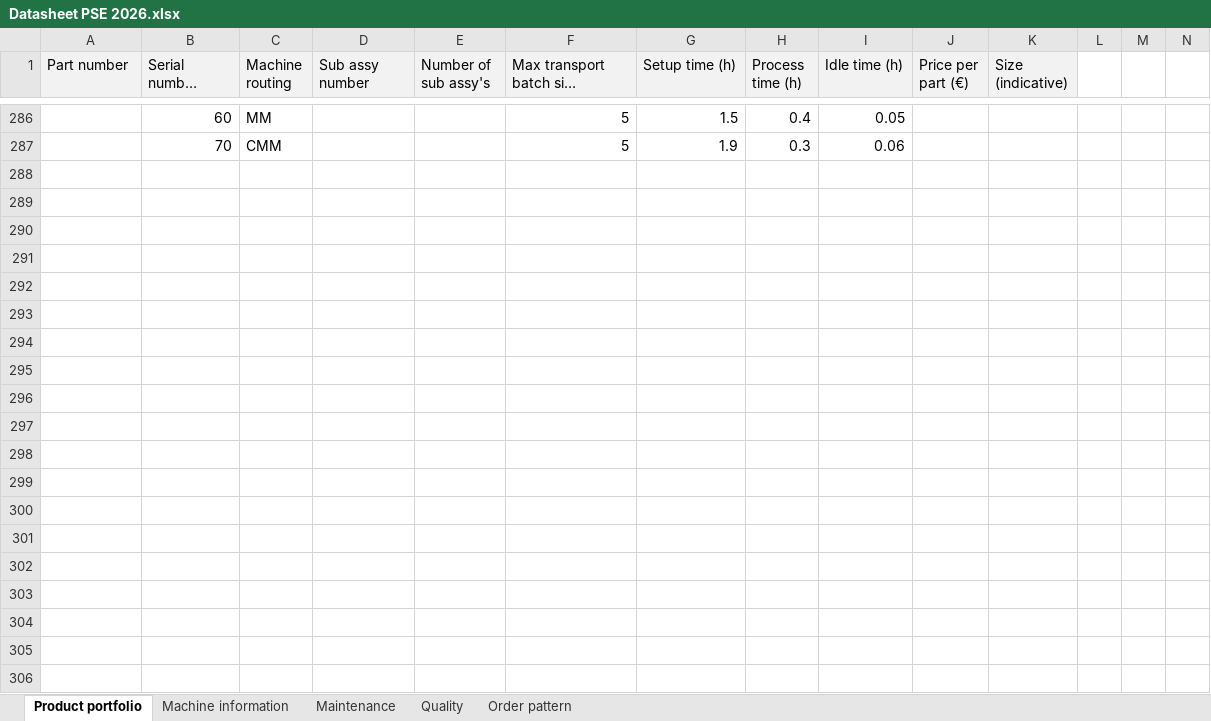
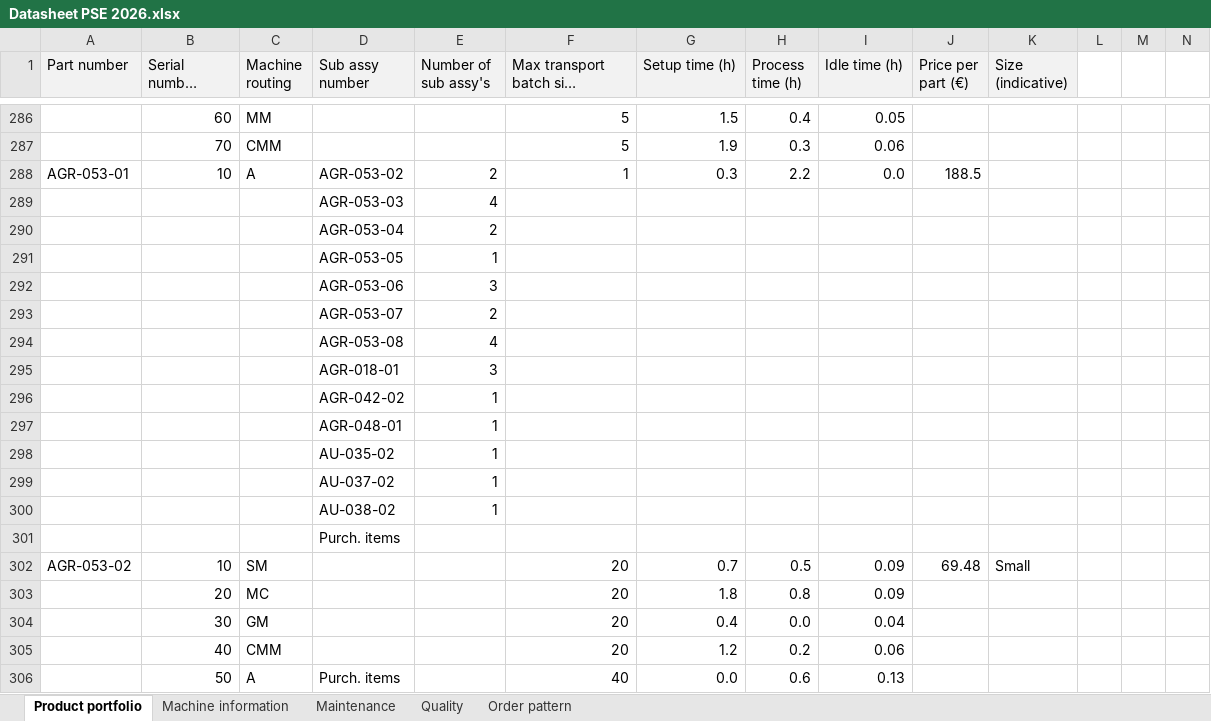
Before and after one commit to jobnahuis04/ProjectModule11, an Excel workbook: data/Datasheet PSE 2026.xlsx, sheet Product portfolio, drawn as a sheet; only a part is shown, gaps mark what is left out; long unchanged cells end in …; values as stored, in another font and other column widths than the file's, no borders; rows hold the shown columns only; the diff covers the shown part only; the diff names each change by its address in the sheet, - before the commit and + after, or states it on an @@ line.

Commit message:
the code now works again but with the new datasheet added to it.

```diff
--- a/data/Datasheet PSE 2026.xlsx (sheet Product portfolio)
+++ b/data/Datasheet PSE 2026.xlsx (sheet Product portfolio)
+row 288: AGR-053-01 | 10 | A | AGR-053-02 | 2 | 1 | 0.3 | 2.2 | 0.0 | 188.5
+row 289:  |  |  | AGR-053-03 | 4
+row 290:  |  |  | AGR-053-04 | 2
+row 291:  |  |  | AGR-053-05 | 1
+row 292:  |  |  | AGR-053-06 | 3
+row 293:  |  |  | AGR-053-07 | 2
+row 294:  |  |  | AGR-053-08 | 4
+row 295:  |  |  | AGR-018-01 | 3
+row 296:  |  |  | AGR-042-02 | 1
+row 297:  |  |  | AGR-048-01 | 1
+row 298:  |  |  | AU-035-02 | 1
+row 299:  |  |  | AU-037-02 | 1
+row 300:  |  |  | AU-038-02 | 1
+row 301:  |  |  | Purch. items
+row 302: AGR-053-02 | 10 | SM |  |  | 20 | 0.7 | 0.5 | 0.09 | 69.48 | Small
+row 303:  | 20 | MC |  |  | 20 | 1.8 | 0.8 | 0.09
+row 304:  | 30 | GM |  |  | 20 | 0.4 | 0.0 | 0.04
+row 305:  | 40 | CMM |  |  | 20 | 1.2 | 0.2 | 0.06
+row 306:  | 50 | A | Purch. items |  | 40 | 0.0 | 0.6 | 0.13
```
Also changed, not shown: 24 added rows elsewhere in this sheet, sheet Order pattern, 5 other files.
